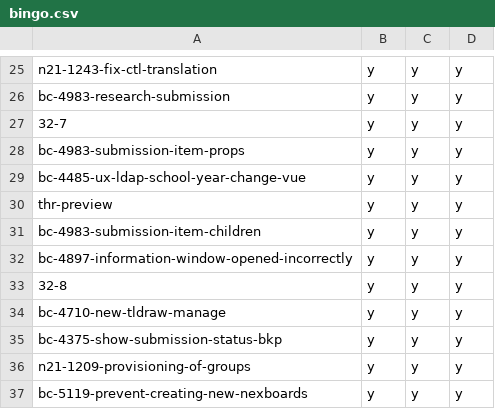
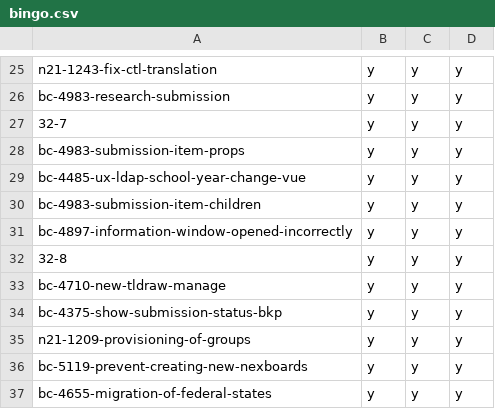
Before and after one commit to hpi-schul-cloud/dof_bingo, a CSV file: bingo.csv, drawn as a sheet; only a part is shown, gaps mark what is left out; the shorter side is filled out with more unchanged rows.

Commit message:
removed thr-preview on behalf of tbd

```diff
--- a/bingo.csv
+++ b/bingo.csv
@@ -29,3 +29,2 @@ bc-4983-submission-item-props,y,y,y
 bc-4485-ux-ldap-school-year-change-vue,y,y,y
-thr-preview,y,y,y
 bc-4983-submission-item-children,y,y,y
```
